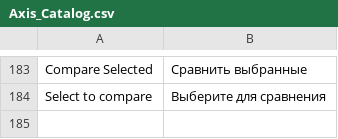
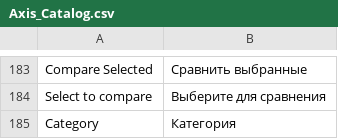
Before and after one commit to axis/axiscommerce, a CSV file: app/locale/ru_RU/Axis_Catalog.csv, drawn as a sheet; only a part is shown, gaps mark what is left out; the diff names each change by its address in the sheet, - before the commit and + after, or states it on an @@ line.

Commit message:
Categories added to catalog filter

```diff
--- a/app/locale/ru_RU/Axis_Catalog.csv
+++ b/app/locale/ru_RU/Axis_Catalog.csv
+row 185: Category | Категория
```
Also changed, not shown: app/locale/en_US/Axis_Catalog.csv, app/locale/pt_BR/Axis_Catalog.csv, 3 other files.
